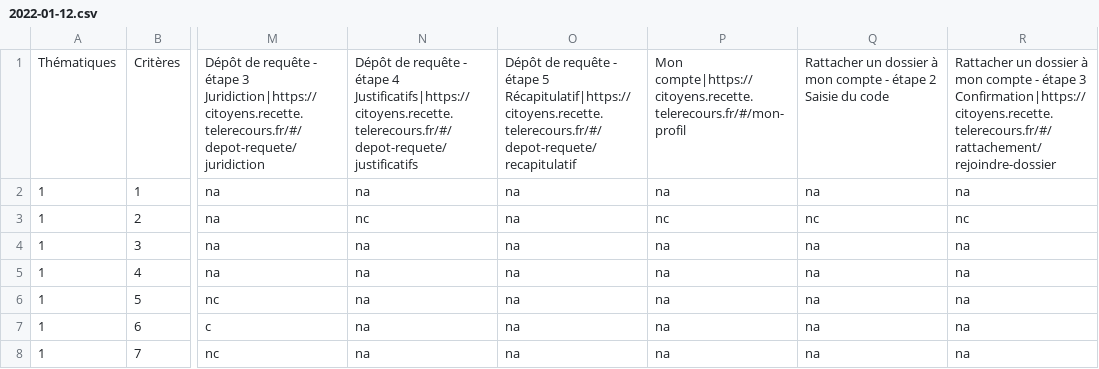
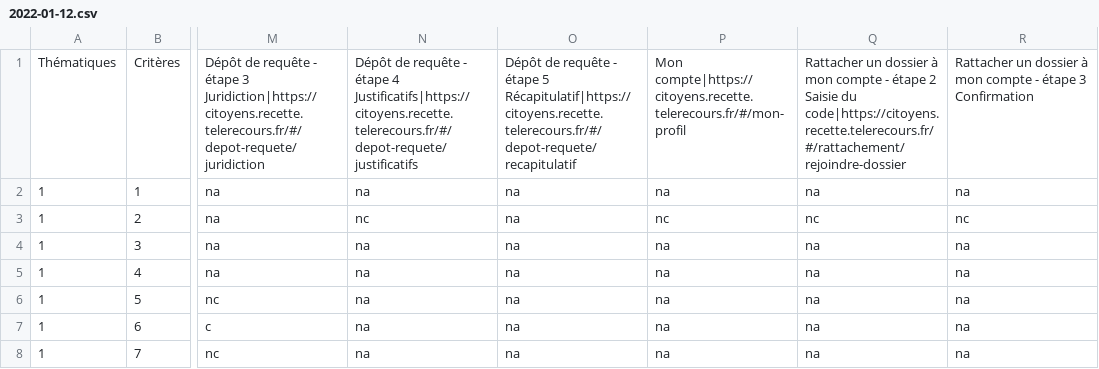
Before and after one commit to DISIC/dsn-audits-ce, a CSV file: content/audits/1972/accessibility/2022-01-12.csv, drawn as a sheet; only a part is shown, gaps mark what is left out; the diff names each change by its address in the sheet, - before the commit and + after, or states it on an @@ line.

```diff
--- a/content/audits/1972/accessibility/2022-01-12.csv
+++ b/content/audits/1972/accessibility/2022-01-12.csv
-Q1: …Saisie du code
+Q1: …Saisie du code|https://citoyens.recette.telerecours.fr/#/rattachement/rejoindre-dossier
-R1: …étape 3 Confirmation|https://citoyens.recette.telerecours.fr/#/rattachement/rejoindre-dossier
+R1: …étape 3 Confirmation
```
Also changed, not shown: 1 other file.
